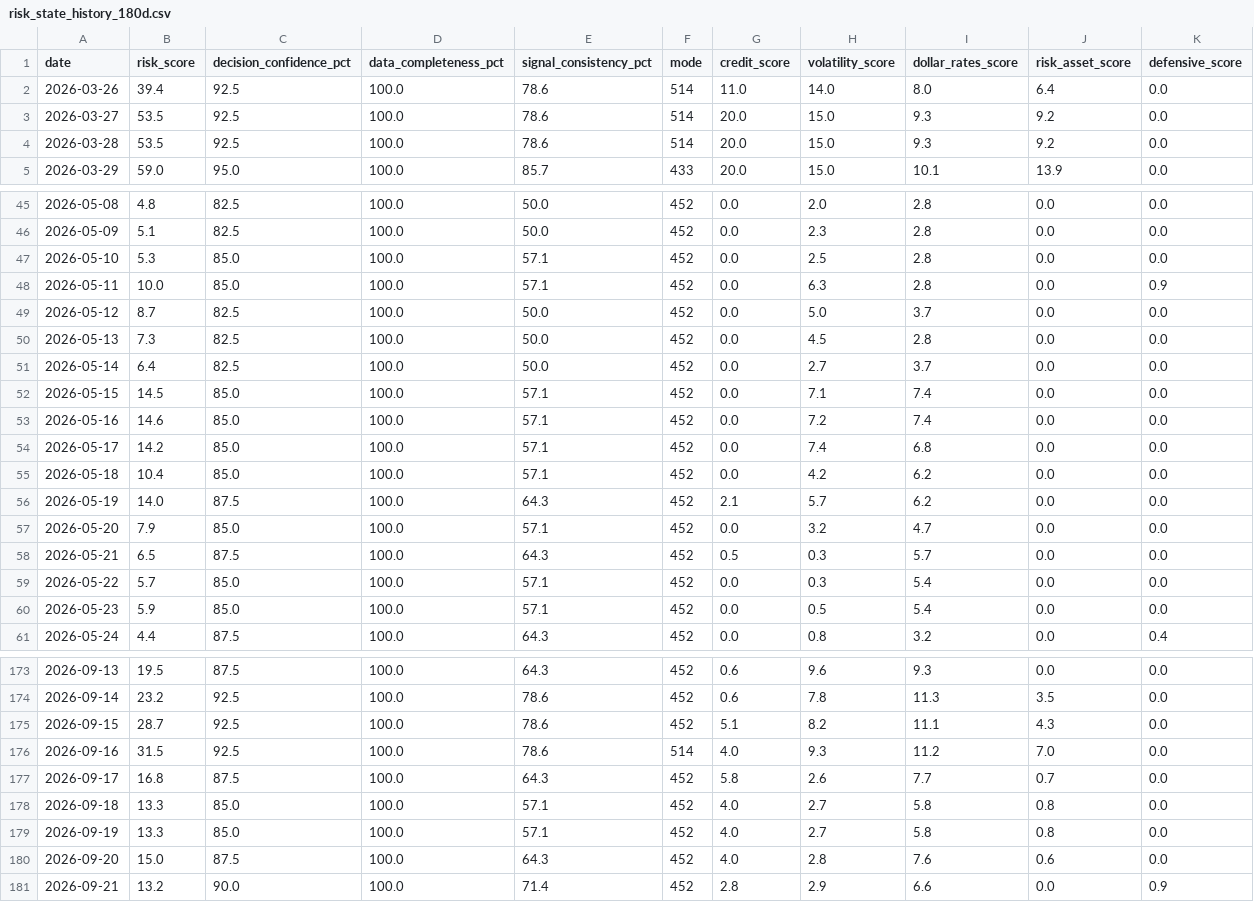
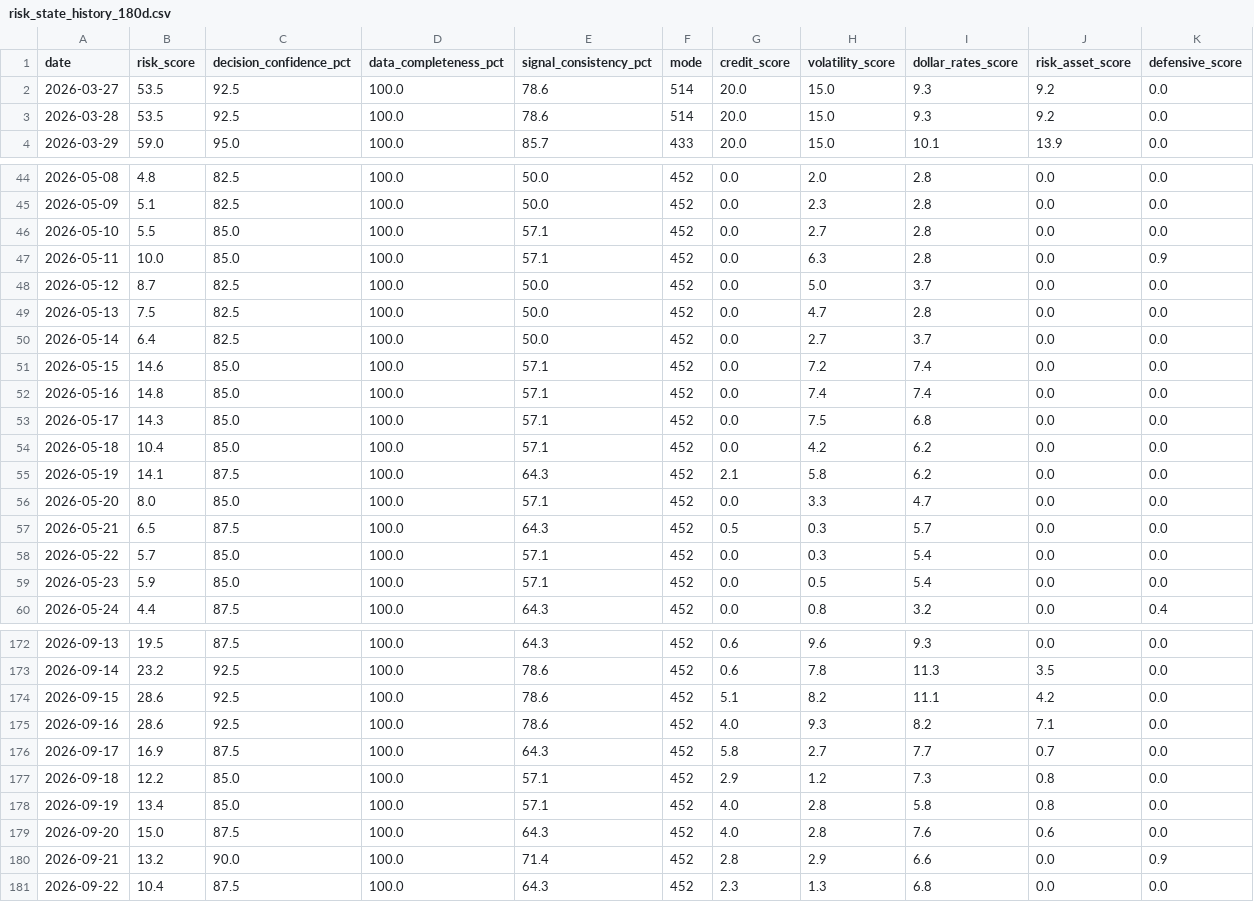
Before and after one commit to stutjeff/pios-capital-flow-engine, a CSV file: data/risk_state_history_180d.csv, drawn as a sheet; only a part is shown, gaps mark what is left out; the diff covers the shown part only.

```diff
--- a/data/risk_state_history_180d.csv
+++ b/data/risk_state_history_180d.csv
@@ -1,3 +1,2 @@
 date,risk_score,decision_confidence_pct,data_completeness_pct,signal_consistency_pct,mode,credit_score,volatility_score,dollar_rates_score,risk_asset_score,defensive_score
-2026-03-26,39.4,92.5,100.0,78.6,514,11.0,14.0,8.0,6.4,0.0
 2026-03-27,53.5,92.5,100.0,78.6,514,20.0,15.0,9.3,9.2,0.0
@@ -46,13 +45,13 @@ date,risk_score,decision_confidence_pct,data_completeness_pct,signal_consistency
 2026-05-09,5.1,82.5,100.0,50.0,452,0.0,2.3,2.8,0.0,0.0
-2026-05-10,5.3,85.0,100.0,57.1,452,0.0,2.5,2.8,0.0,0.0
+2026-05-10,5.5,85.0,100.0,57.1,452,0.0,2.7,2.8,0.0,0.0
 2026-05-11,10.0,85.0,100.0,57.1,452,0.0,6.3,2.8,0.0,0.9
 2026-05-12,8.7,82.5,100.0,50.0,452,0.0,5.0,3.7,0.0,0.0
-2026-05-13,7.3,82.5,100.0,50.0,452,0.0,4.5,2.8,0.0,0.0
+2026-05-13,7.5,82.5,100.0,50.0,452,0.0,4.7,2.8,0.0,0.0
 2026-05-14,6.4,82.5,100.0,50.0,452,0.0,2.7,3.7,0.0,0.0
-2026-05-15,14.5,85.0,100.0,57.1,452,0.0,7.1,7.4,0.0,0.0
-2026-05-16,14.6,85.0,100.0,57.1,452,0.0,7.2,7.4,0.0,0.0
-2026-05-17,14.2,85.0,100.0,57.1,452,0.0,7.4,6.8,0.0,0.0
+2026-05-15,14.6,85.0,100.0,57.1,452,0.0,7.2,7.4,0.0,0.0
+2026-05-16,14.8,85.0,100.0,57.1,452,0.0,7.4,7.4,0.0,0.0
+2026-05-17,14.3,85.0,100.0,57.1,452,0.0,7.5,6.8,0.0,0.0
 2026-05-18,10.4,85.0,100.0,57.1,452,0.0,4.2,6.2,0.0,0.0
-2026-05-19,14.0,87.5,100.0,64.3,452,2.1,5.7,6.2,0.0,0.0
-2026-05-20,7.9,85.0,100.0,57.1,452,0.0,3.2,4.7,0.0,0.0
+2026-05-19,14.1,87.5,100.0,64.3,452,2.1,5.8,6.2,0.0,0.0
+2026-05-20,8.0,85.0,100.0,57.1,452,0.0,3.3,4.7,0.0,0.0
 2026-05-21,6.5,87.5,100.0,64.3,452,0.5,0.3,5.7,0.0,0.0
@@ -174,8 +173,9 @@ date,risk_score,decision_confidence_pct,data_completeness_pct,signal_consistency
 2026-09-14,23.2,92.5,100.0,78.6,452,0.6,7.8,11.3,3.5,0.0
-2026-09-15,28.7,92.5,100.0,78.6,452,5.1,8.2,11.1,4.3,0.0
-2026-09-16,31.5,92.5,100.0,78.6,514,4.0,9.3,11.2,7.0,0.0
-2026-09-17,16.8,87.5,100.0,64.3,452,5.8,2.6,7.7,0.7,0.0
-2026-09-18,13.3,85.0,100.0,57.1,452,4.0,2.7,5.8,0.8,0.0
-2026-09-19,13.3,85.0,100.0,57.1,452,4.0,2.7,5.8,0.8,0.0
+2026-09-15,28.6,92.5,100.0,78.6,452,5.1,8.2,11.1,4.2,0.0
+2026-09-16,28.6,92.5,100.0,78.6,452,4.0,9.3,8.2,7.1,0.0
+2026-09-17,16.9,87.5,100.0,64.3,452,5.8,2.7,7.7,0.7,0.0
+2026-09-18,12.2,85.0,100.0,57.1,452,2.9,1.2,7.3,0.8,0.0
+2026-09-19,13.4,85.0,100.0,57.1,452,4.0,2.8,5.8,0.8,0.0
 2026-09-20,15.0,87.5,100.0,64.3,452,4.0,2.8,7.6,0.6,0.0
 2026-09-21,13.2,90.0,100.0,71.4,452,2.8,2.9,6.6,0.0,0.9
+2026-09-22,10.4,87.5,100.0,64.3,452,2.3,1.3,6.8,0.0,0.0
```
Also changed, not shown: 64 edited cells elsewhere in this file, data/capital_flow_timeseries_180d.csv, data/factor_analysis.csv, 3 other files.
